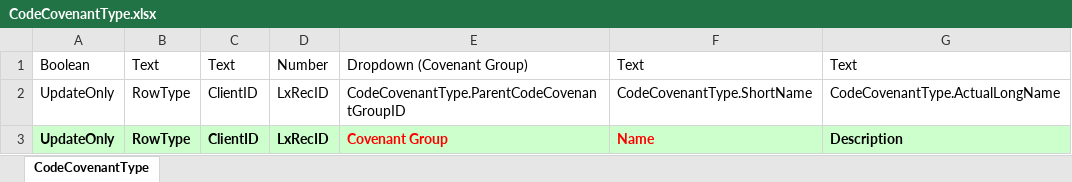
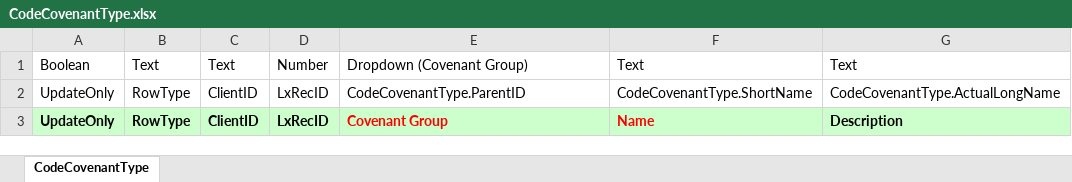
Before and after one commit to atbPy/LucernexAPI, an Excel workbook: Templates/CodeCovenantType.xlsx, sheet CodeCovenantType, drawn as a sheet; values as stored, in another font and other column widths than the file's, no borders; the diff names each change by its address in the sheet, - before the commit and + after, or states it on an @@ line.

```diff
--- a/Templates/CodeCovenantType.xlsx (sheet CodeCovenantType)
+++ b/Templates/CodeCovenantType.xlsx (sheet CodeCovenantType)
-E2: CodeCovenantType.ParentCodeCovenantGroupID
+E2: CodeCovenantType.ParentID
```
Also changed, not shown: 4 other files.
